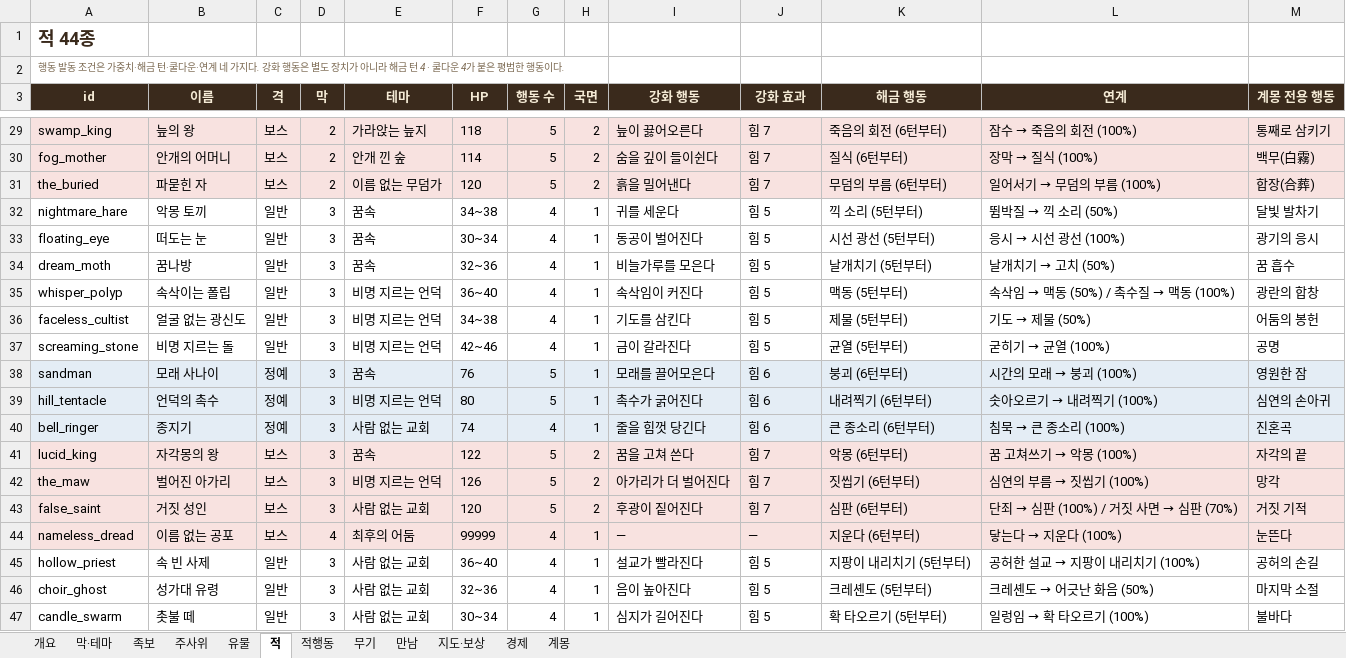
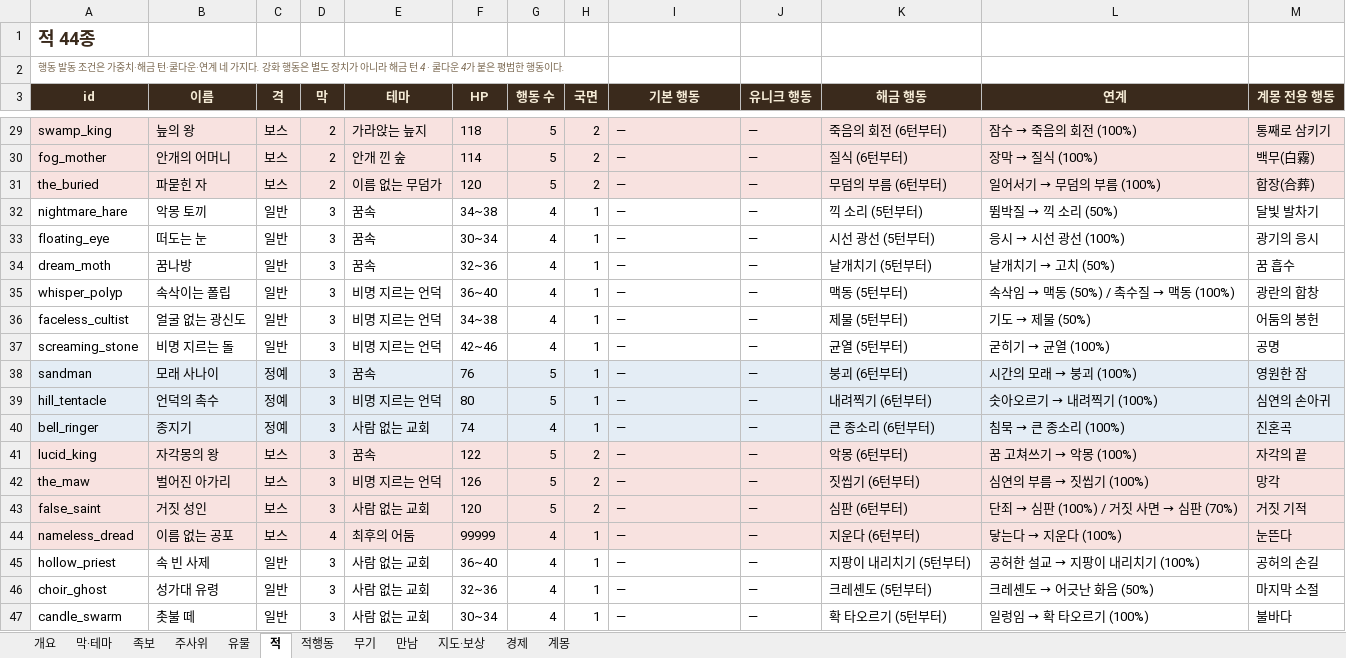
Before and after one commit to sepi-toolbox/Redhood, an Excel workbook: docs/REDHOOD_game_db.xlsx, sheet 적, drawn as a sheet; only a part is shown, gaps mark what is left out; values as stored, in another font and other column widths than the file's, no borders; the diff covers the shown part only; the diff names each change by its address in the sheet, - before the commit and + after, or states it on an @@ line.

```diff
--- a/docs/REDHOOD_game_db.xlsx (sheet 적)
+++ b/docs/REDHOOD_game_db.xlsx (sheet 적)
-I3: 강화 행동
+I3: 기본 행동
-J3: 강화 효과
+J3: 유니크 행동
-I29 (기본 행동): 늪이 끓어오른다
+I29 (기본 행동): —
-J29:J31 (유니크 행동): 힘 7
+J29:J31 (유니크 행동): —
-I30 (기본 행동): 숨을 깊이 들이쉰다
+I30 (기본 행동): —
-I31 (기본 행동): 흙을 밀어낸다
+I31 (기본 행동): —
-I32 (기본 행동): 귀를 세운다
+I32 (기본 행동): —
-J32:J37 (유니크 행동): 힘 5
+J32:J37 (유니크 행동): —
-I33 (기본 행동): 동공이 벌어진다
+I33 (기본 행동): —
-I34 (기본 행동): 비늘가루를 모은다
+I34 (기본 행동): —
-I35 (기본 행동): 속삭임이 커진다
+I35 (기본 행동): —
-I36 (기본 행동): 기도를 삼킨다
+I36 (기본 행동): —
-I37 (기본 행동): 금이 갈라진다
+I37 (기본 행동): —
-I38 (기본 행동): 모래를 끌어모은다
+I38 (기본 행동): —
-J38:J40 (유니크 행동): 힘 6
+J38:J40 (유니크 행동): —
-I39 (기본 행동): 촉수가 굵어진다
+I39 (기본 행동): —
-I40 (기본 행동): 줄을 힘껏 당긴다
+I40 (기본 행동): —
-I41 (기본 행동): 꿈을 고쳐 쓴다
+I41 (기본 행동): —
-J41:J43 (유니크 행동): 힘 7
+J41:J43 (유니크 행동): —
-I42 (기본 행동): 아가리가 더 벌어진다
+I42 (기본 행동): —
-I43 (기본 행동): 후광이 짙어진다
+I43 (기본 행동): —
-I45 (기본 행동): 설교가 빨라진다
+I45 (기본 행동): —
-J45:J47 (유니크 행동): 힘 5
+J45:J47 (유니크 행동): —
-I46 (기본 행동): 음이 높아진다
+I46 (기본 행동): —
-I47 (기본 행동): 심지가 길어진다
+I47 (기본 행동): —
```
Also changed, not shown: 50 edited cells elsewhere in this sheet, sheet 적행동, 12 other files.
